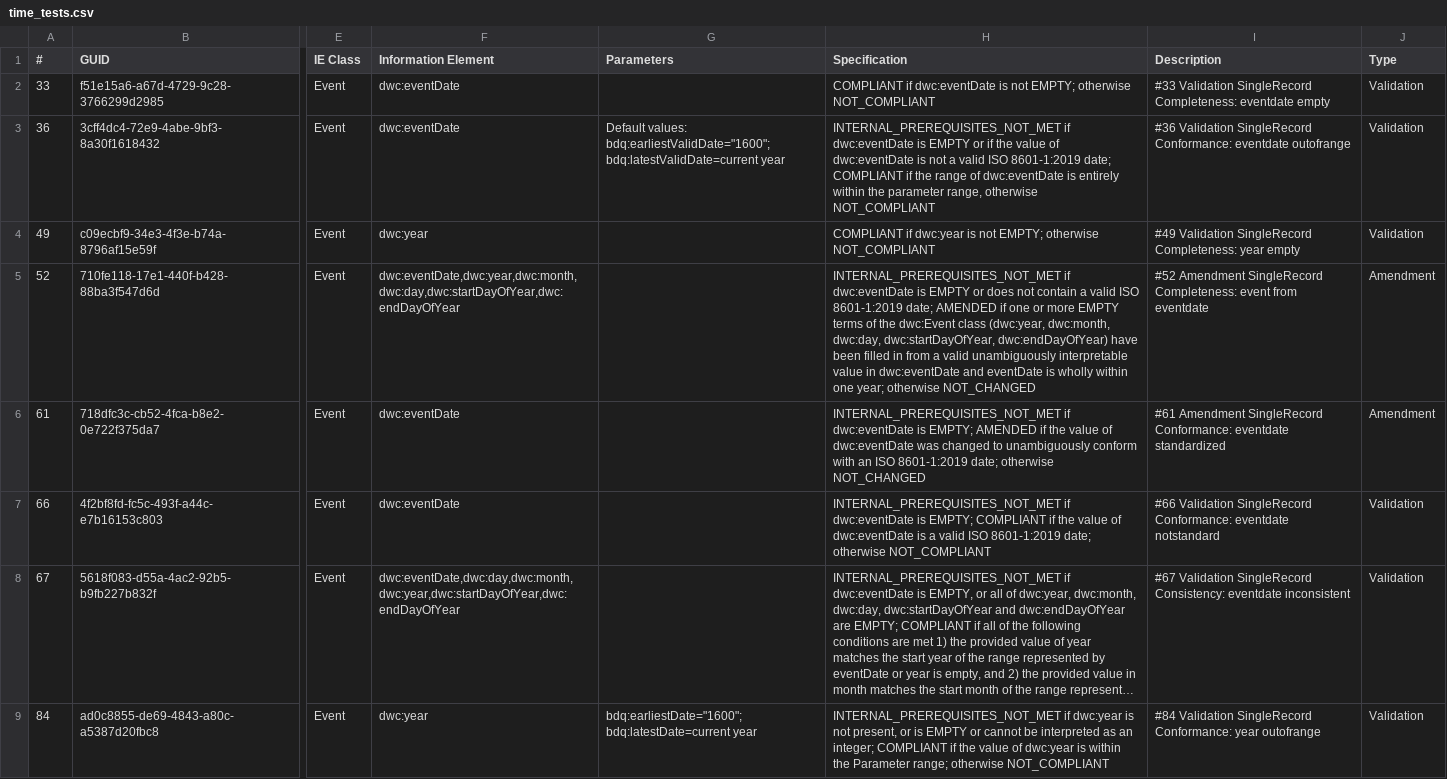
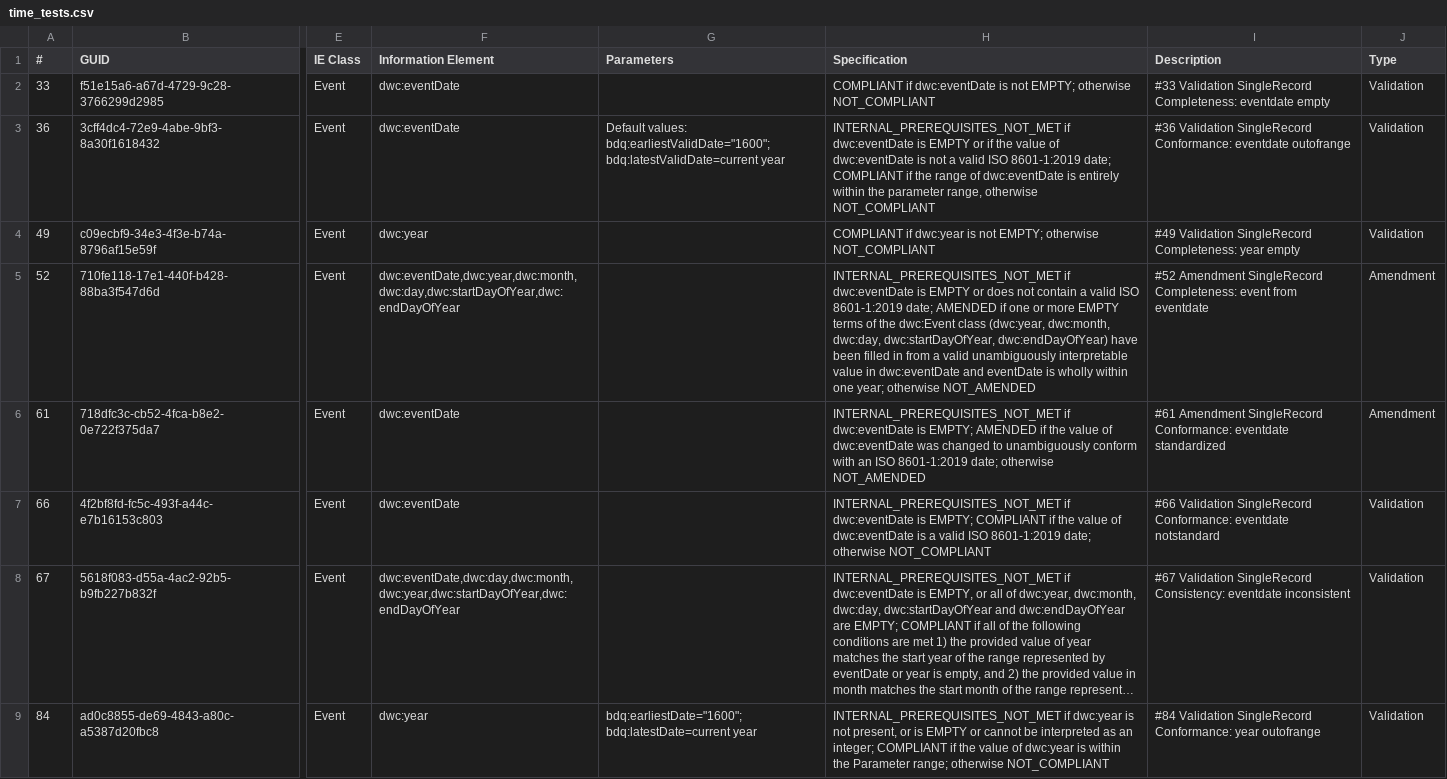
Before and after one commit to FilteredPush/event_date_qc, a CSV file: generation/time_tests.csv, drawn as a sheet; only a part is shown, gaps mark what is left out; long unchanged cells end in …; the diff covers the shown part only; the diff names each change by its address in the sheet, - before the commit and + after, or states it on an @@ line.

Commit message:
Making vocabulary consistent.  Per decision in BDQ TG2 Call 2022 Feb 27, changing CHANGED/NO_CHANGE to AMENDED/NOT_AMENDED.

```diff
--- a/generation/time_tests.csv
+++ b/generation/time_tests.csv
-H5 (Specification): …year; otherwise NOT_CHANGED
+H5 (Specification): …year; otherwise NOT_AMENDED
-H6 (Specification): …date; otherwise NOT_CHANGED
+H6 (Specification): …date; otherwise NOT_AMENDED
```
Also changed, not shown: 11 edited cells elsewhere in this file, generation/ident_time_tests.csv, 11 other files.
